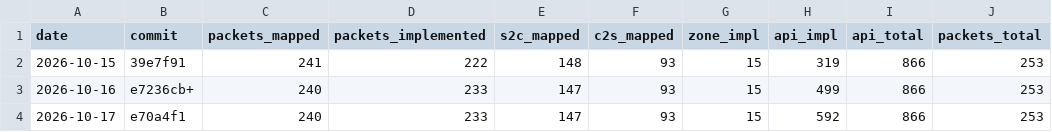
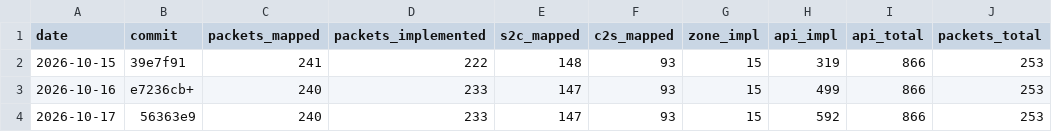
Before and after one commit to AlexPerrin/osrs-plugins-reverse, a CSV file: docs/progress-history.csv, drawn as a sheet.

```diff
--- a/docs/progress-history.csv
+++ b/docs/progress-history.csv
@@ -3,2 +3,2 @@ date,commit,packets_mapped,packets_implemented,s2c_mapped,c2s_mapped,zone_impl,a
 2026-10-16,e7236cb+,240,233,147,93,15,499,866,253
-2026-10-17,e70a4f1,240,233,147,93,15,592,866,253
+2026-10-17,56363e9,240,233,147,93,15,592,866,253
```
Also changed, not shown: 2 other files.
